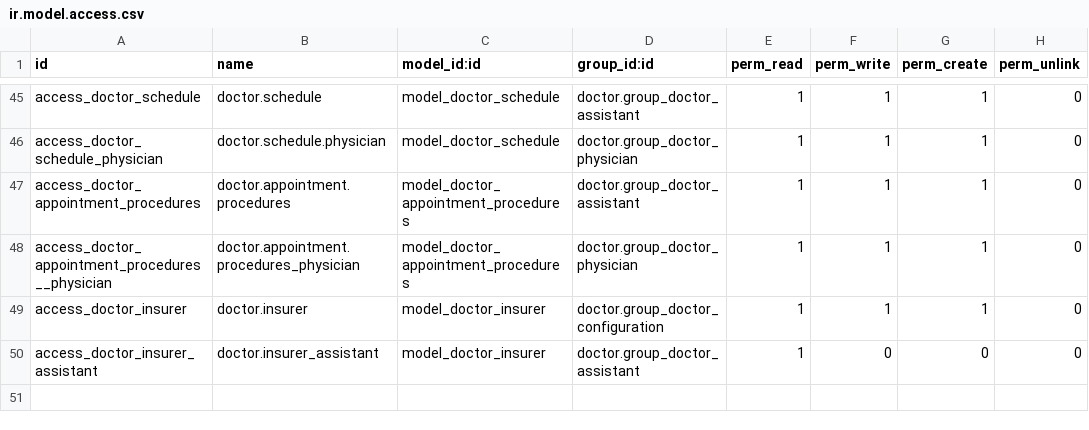
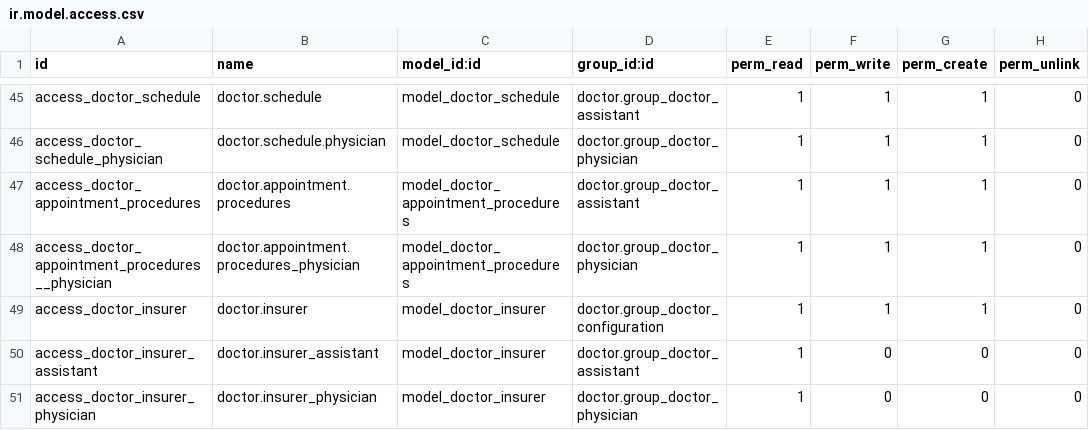
Before and after one commit to hivam/doctor, a CSV file: security/ir.model.access.csv, drawn as a sheet; only a part is shown, gaps mark what is left out; the diff names each change by its address in the sheet, - before the commit and + after, or states it on an @@ line.

Commit message:
agregando a el grupo de doctor, el permiso de leer para asegurador, para la vista search de paciente

```diff
--- a/security/ir.model.access.csv
+++ b/security/ir.model.access.csv
+row 51: access_doctor_insurer_physician | doctor.insurer_physician | model_doctor_insurer | doctor.group_doctor_physician | 1 | 0 | 0 | 0
```
